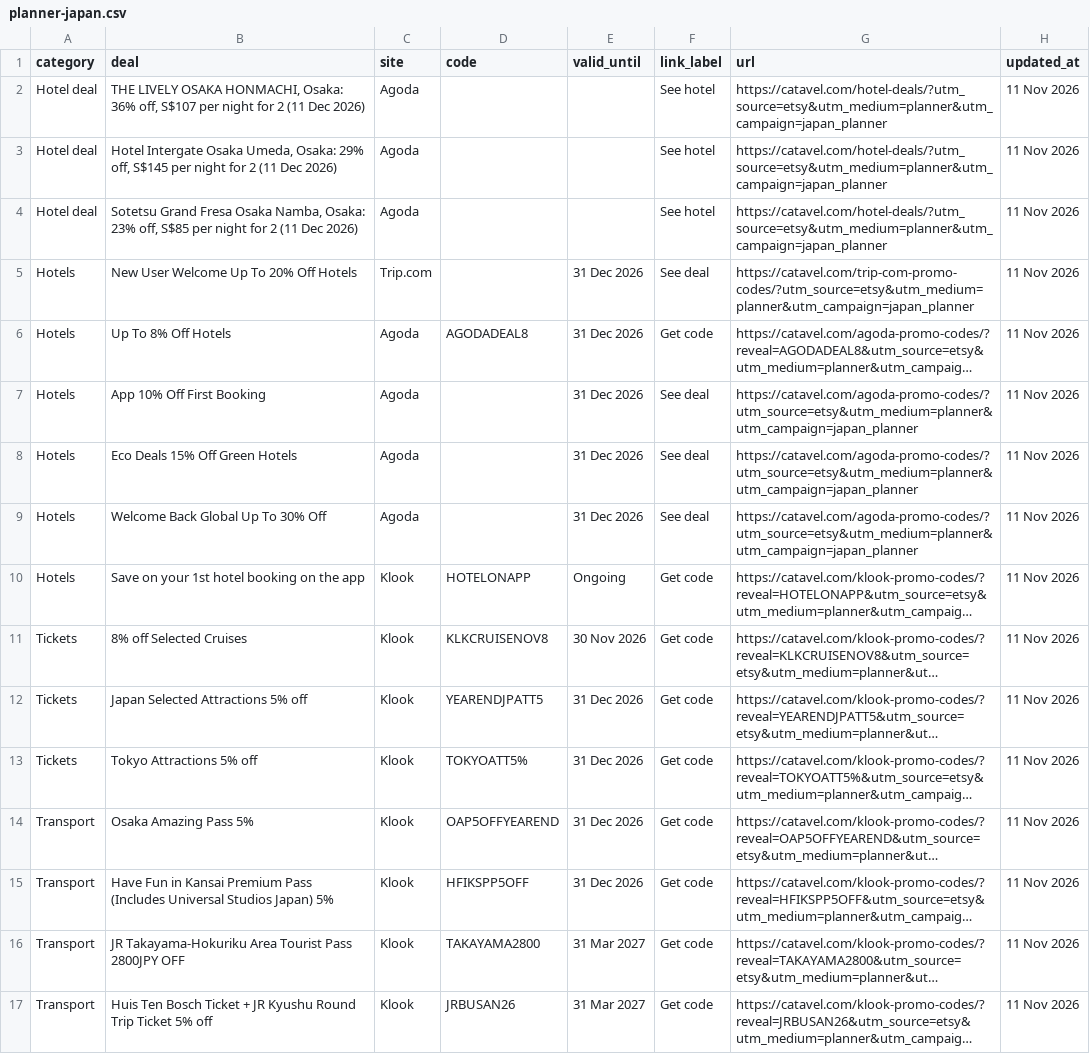
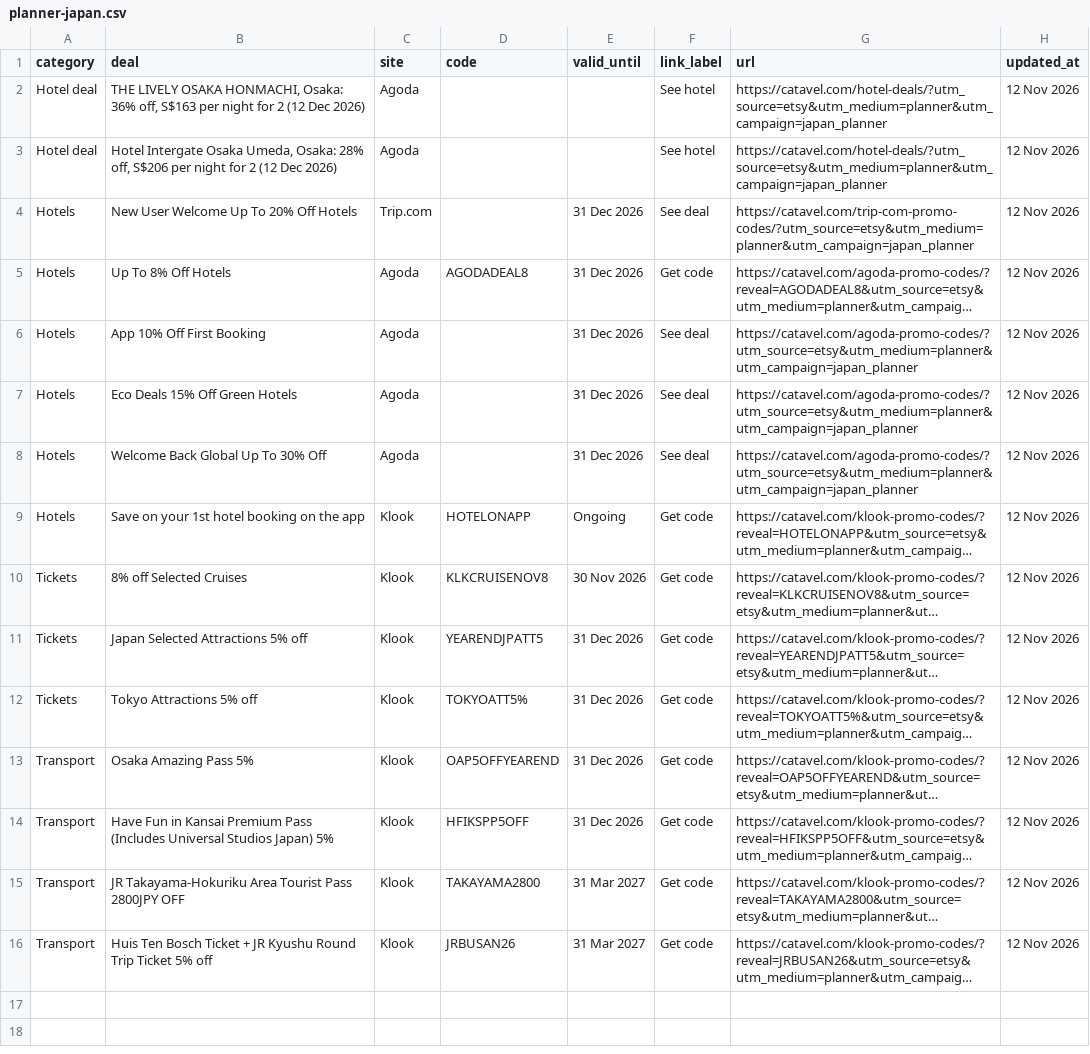
Before and after one commit to catavel/Catavel, a CSV file: feeds/planner-japan.csv, drawn as a sheet; long unchanged cells end in …; removed rows and columns are numbered as before the commit, all else as after; the diff names each change by its address in the sheet, - before the commit and + after, or states it on an @@ line.

Commit message:
chore: update planner feed japan [2026-11-12]

```diff
--- a/feeds/planner-japan.csv
+++ b/feeds/planner-japan.csv
-B2 (deal): …36% off, S$107 per night for 2 (11 Dec 2026)
+B2 (deal): …36% off, S$163 per night for 2 (12 Dec 2026)
-H2:H3 (updated_at): 11 Nov 2026
+H2:H3 (updated_at): 12 Nov 2026
-B3 (deal): …Umeda, Osaka: 29% off, S$145 per night for 2 (11 Dec 2026)
+B3 (deal): …Umeda, Osaka: 28% off, S$206 per night for 2 (12 Dec 2026)
-row 4: Hotel deal | Sotetsu Grand Fresa Osaka Namba, Osaka: 23% off, S$85 per night for 2 (11 Dec 2026) | Agoda |  |  | See hotel | https://catavel.com/hotel-deals/?utm_source=etsy&utm_medium=planner&utm_campaign=japan_planner | 11 Nov 2026
-H4:H16 (updated_at): 11 Nov 2026
+H4:H16 (updated_at): 12 Nov 2026
```
